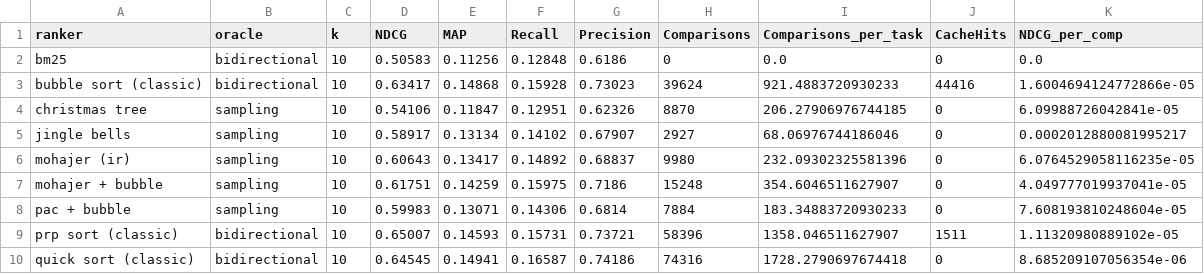
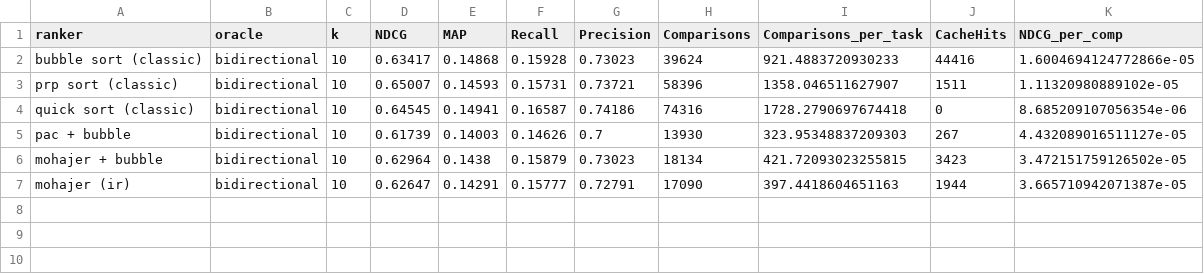
Before and after one commit to jerecoder/IReranker, a CSV file: reports/beir-metrics/flan-t5-large/dl-2019/summary.csv, drawn as a sheet.

Commit message:
Included parameter in Beir-Eval to evaluate certain oracles only

```diff
--- a/reports/beir-metrics/flan-t5-large/dl-2019/summary.csv
+++ b/reports/beir-metrics/flan-t5-large/dl-2019/summary.csv
@@ -1,10 +1,7 @@
 ranker,oracle,k,NDCG,MAP,Recall,Precision,Comparisons,Comparisons_per_task,CacheHits,NDCG_per_comp
-bm25,bidirectional,10,0.50583,0.11256,0.12848,0.6186,0,0.0,0,0.0
 bubble sort (classic),bidirectional,10,0.63417,0.14868,0.15928,0.73023,39624,921.4883720930233,44416,1.6004694124772866e-05
-christmas tree,sampling,10,0.54106,0.11847,0.12951,0.62326,8870,206.27906976744185,0,6.09988726042841e-05
-jingle bells,sampling,10,0.58917,0.13134,0.14102,0.67907,2927,68.06976744186046,0,0.0002012880081995217
-mohajer (ir),sampling,10,0.60643,0.13417,0.14892,0.68837,9980,232.09302325581396,0,6.0764529058116235e-05
-mohajer + bubble,sampling,10,0.61751,0.14259,0.15975,0.7186,15248,354.6046511627907,0,4.049777019937041e-05
-pac + bubble,sampling,10,0.59983,0.13071,0.14306,0.6814,7884,183.34883720930233,0,7.608193810248604e-05
 prp sort (classic),bidirectional,10,0.65007,0.14593,0.15731,0.73721,58396,1358.046511627907,1511,1.11320980889102e-05
 quick sort (classic),bidirectional,10,0.64545,0.14941,0.16587,0.74186,74316,1728.2790697674418,0,8.685209107056354e-06
+pac + bubble,bidirectional,10,0.61739,0.14003,0.14626,0.7,13930,323.95348837209303,267,4.432089016511127e-05
+mohajer + bubble,bidirectional,10,0.62964,0.1438,0.15879,0.73023,18134,421.72093023255815,3423,3.472151759126502e-05
+mohajer (ir),bidirectional,10,0.62647,0.14291,0.15777,0.72791,17090,397.4418604651163,1944,3.665710942071387e-05
```
Also changed, not shown: reports/beir-metrics/flan-t5-large/dl-2020/summary.csv, reports/beir-metrics/flan-t5-xl/dl-2019/summary.csv, 7 other files.
